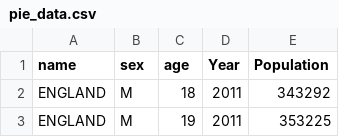
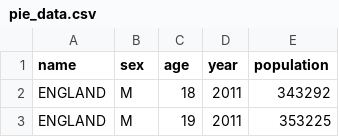
Before and after one commit to j-ts/dv-streamlit, a CSV file: pie_data.csv, drawn as a sheet; only a part is shown.

Commit message:
Update pie_data.csv

```diff
--- a/pie_data.csv
+++ b/pie_data.csv
@@ -1,2 +1,2 @@
-name,sex,age,Year,Population
+name,sex,age,year,population
 ENGLAND,M,18,2011,343292
```
